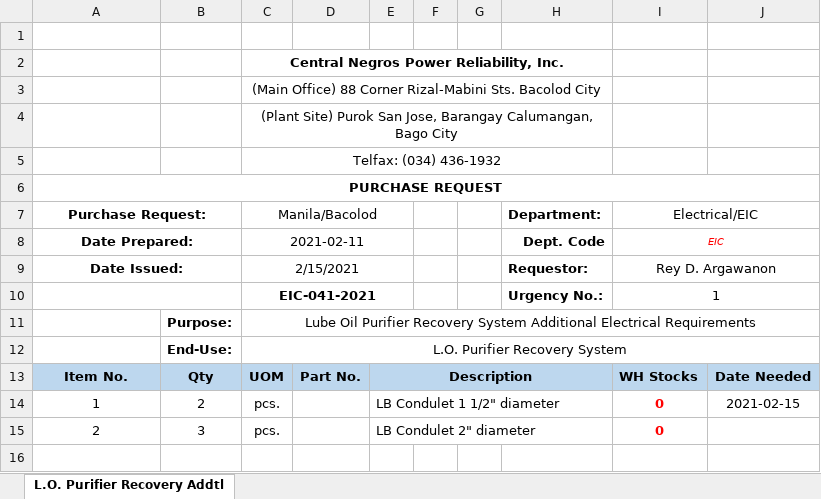
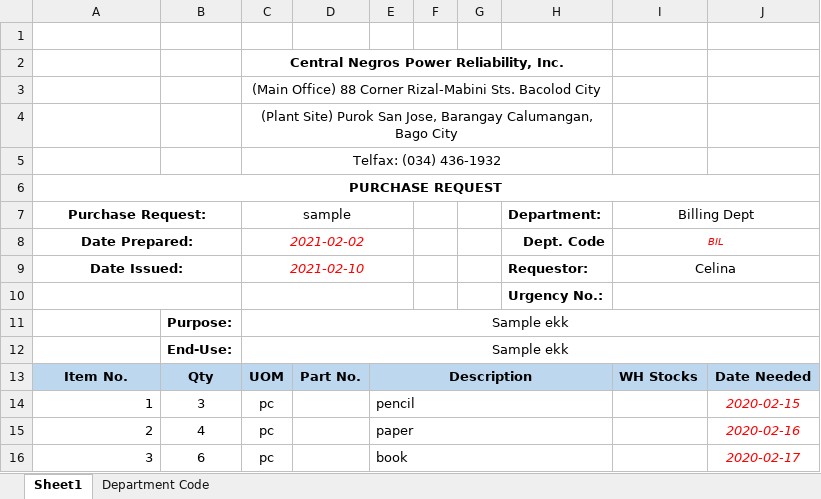
Before and after one commit to JonahBenares/purchasing, an Excel workbook: uploads/excel/PurchaseRequest.xlsx, sheet Sheet1, drawn as a sheet; values as stored, in another font and other column widths than the file's, no borders; charts and pictures not drawn; removed rows and columns are numbered as before the commit, all else as after; the diff names each change by its address in the sheet, - before the commit and + after, or states it on an @@ line.

```diff
--- a/uploads/excel/PurchaseRequest.xlsx (sheet Sheet1)
+++ b/uploads/excel/PurchaseRequest.xlsx (sheet Sheet1)
-sheet tab: L.O. Purifier Recovery Addtl
+sheet tab: Sheet1
+sheet tab: Department Code
-C7: Manila/Bacolod
+C7: sample
-I7: Electrical/EIC
+I7: Billing Dept
-C8 (sample): 2021-02-11
+C8 (sample): 2021-02-02
@@ C8:C9 italic: off → on, text colour: black → #FF0000 @@
-I8 (Billing Dept): EIC
+I8 (Billing Dept): BIL
-C9 (sample): 2/15/2021
+C9 (sample): 2021-02-10
-I9 (Billing Dept): Rey D. Argawanon
+I9 (Billing Dept): Celina
-row 10:  |  | EIC-041-2021 |  |  |  |  | Urgency No.: | 1
+row 10:  |  |  |  |  |  |  | Urgency No.:
-C11 (sample): Lube Oil Purifier Recovery System Additional Electrical Requirements
+C11 (sample): Sample ekk
-C12 (sample): L.O. Purifier Recovery System
+C12 (sample): Sample ekk
-A14 alignment: center
+A14 alignment: right
-B14: 2
+B14: 3
-C14 (sample): pcs.
+C14 (sample): pc
-E14: LB Condulet 1 1/2" diameter
+E14: pencil
-I14 (Billing Dept): 0
+I14 (Billing Dept): (empty)
-J14: 2021-02-15
+J14: 2020-02-15
@@ J14 italic: off → on, text colour: black → #FF0000 @@
-row 15: 2 | 3 | pcs. |  | LB Condulet 2" diameter |  |  |  | 0
+row 15: 2 | 4 | pc |  | paper |  |  |  |  | 2020-02-16
+row 16: 3 | 6 | pc |  | book |  |  |  |  | 2020-02-17
```
Also changed, not shown: charts or pictures, application/controllers/Rfq.xlsx, uploads/format/PurchaseRequestForm.xlsx, 54 other files.
